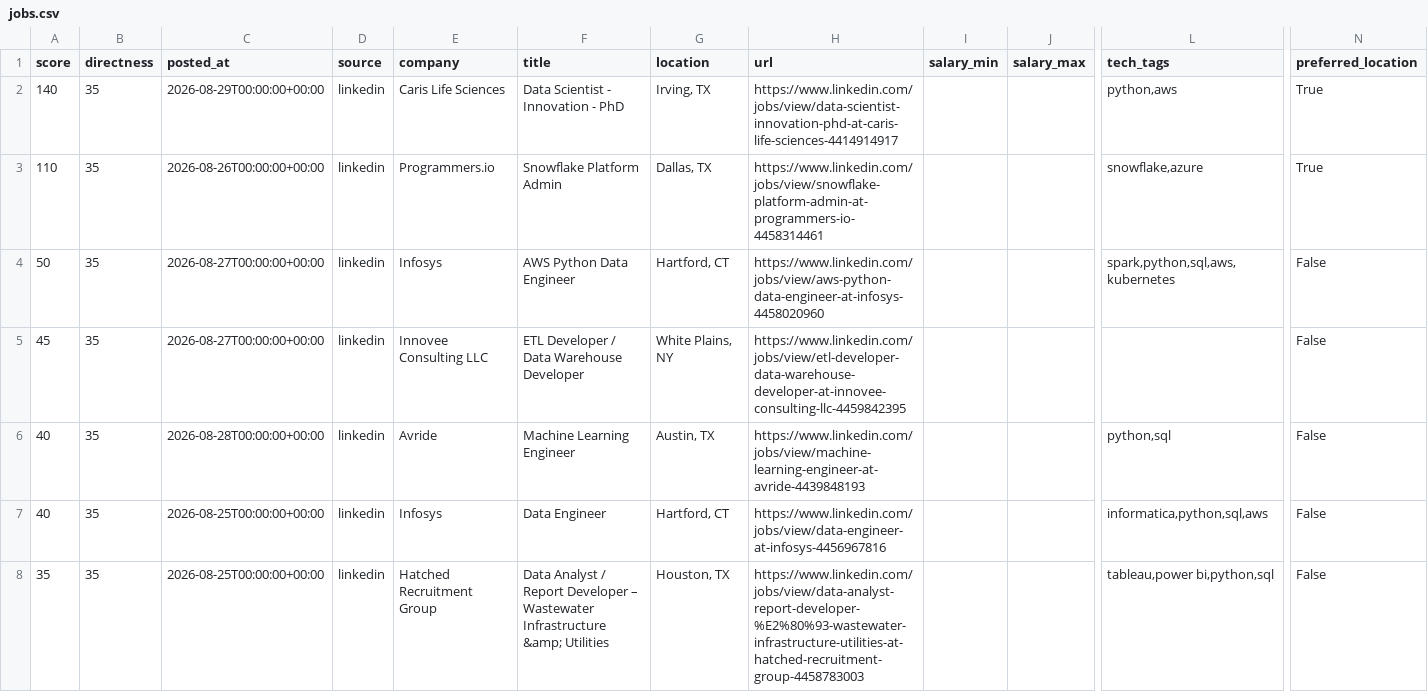
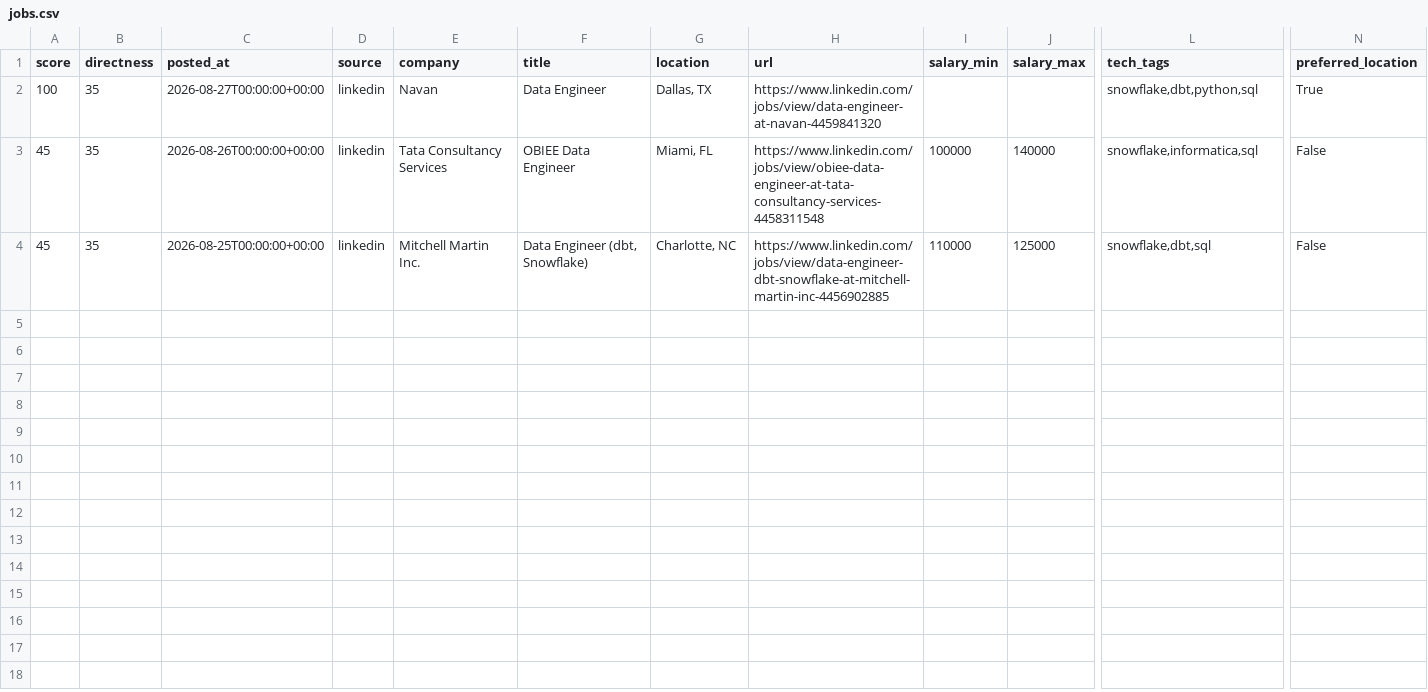
Before and after one commit to ryrk1020/Job-hunting, a CSV file: output/jobs.csv, drawn as a sheet; only a part is shown, gaps mark what is left out; removed rows and columns are numbered as before the commit, all else as after; rows hold the shown columns only; the diff names each change by its address in the sheet, - before the commit and + after, or states it on an @@ line.

```diff
--- a/output/jobs.csv
+++ b/output/jobs.csv
-row 2: 140 | 35 | 2026-08-29T00:00:00+00:00 | linkedin | Caris Life Sciences | Data Scientist - Innovation - PhD | Irving, TX | https://www.linkedin.com/jobs/view/data-scientist-innovation-phd-at-caris-life-sciences-4414914917 |  |  | python,aws | True
-row 3: 110 | 35 | 2026-08-26T00:00:00+00:00 | linkedin | Programmers.io | Snowflake Platform Admin | Dallas, TX | https://www.linkedin.com/jobs/view/snowflake-platform-admin-at-programmers-io-4458314461 |  |  | snowflake,azure | True
-A2 (score): 50
+A2 (score): 100
-E2 (company): Infosys
+E2 (company): Navan
-F2 (title): AWS Python Data Engineer
+F2 (title): Data Engineer
-G2 (location): Hartford, CT
+G2 (location): Dallas, TX
-H2 (url): https://www.linkedin.com/jobs/view/aws-python-data-engineer-at-infosys-4458020960
+H2 (url): https://www.linkedin.com/jobs/view/data-engineer-at-navan-4459841320
-L2 (tech_tags): spark,python,sql,aws,kubernetes
+L2 (tech_tags): snowflake,dbt,python,sql
-N2 (preferred_location): False
+N2 (preferred_location): True
-C3 (posted_at): 2026-08-27T00:00:00+00:00
+C3 (posted_at): 2026-08-26T00:00:00+00:00
-E3 (company): Innovee Consulting LLC
+E3 (company): Tata Consultancy Services
-F3 (title): ETL Developer / Data Warehouse Developer
+F3 (title): OBIEE Data Engineer
-G3 (location): White Plains, NY
+G3 (location): Miami, FL
-H3 (url): https://www.linkedin.com/jobs/view/etl-developer-data-warehouse-developer-at-innovee-consulting-llc-4459842395
+H3 (url): https://www.linkedin.com/jobs/view/obiee-data-engineer-at-tata-consultancy-services-4458311548
-I3 (salary_min): (empty)
+I3 (salary_min): 100000
-J3 (salary_max): (empty)
+J3 (salary_max): 140000
-L3 (tech_tags): (empty)
+L3 (tech_tags): snowflake,informatica,sql
-row 6: 40 | 35 | 2026-08-28T00:00:00+00:00 | linkedin | Avride | Machine Learning Engineer | Austin, TX | https://www.linkedin.com/jobs/view/machine-learning-engineer-at-avride-4439848193 |  |  | python,sql | False
-A4 (score): 40
+A4 (score): 45
-E4 (company): Infosys
+E4 (company): Mitchell Martin Inc.
-F4 (title): Data Engineer
+F4 (title): Data Engineer (dbt, Snowflake)
-G4 (location): Hartford, CT
+G4 (location): Charlotte, NC
-H4 (url): https://www.linkedin.com/jobs/view/data-engineer-at-infosys-4456967816
+H4 (url): https://www.linkedin.com/jobs/view/data-engineer-dbt-snowflake-at-mitchell-martin-inc-4456902885
-I4 (salary_min): (empty)
+I4 (salary_min): 110000
-J4 (salary_max): (empty)
+J4 (salary_max): 125000
-L4 (tech_tags): informatica,python,sql,aws
+L4 (tech_tags): snowflake,dbt,sql
-row 8: 35 | 35 | 2026-08-25T00:00:00+00:00 | linkedin | Hatched Recruitment Group | Data Analyst / Report Developer – Wastewater Infrastructure &amp; Utilities | Houston, TX | https://www.linkedin.com/jobs/view/data-analyst-report-developer-%E2%80%93-wastewater-infrastructure-utilities-at-hatched-recruitment-group-4458783003 |  |  | tableau,power bi,python,sql | False
```
Also changed, not shown: 4 other files.
